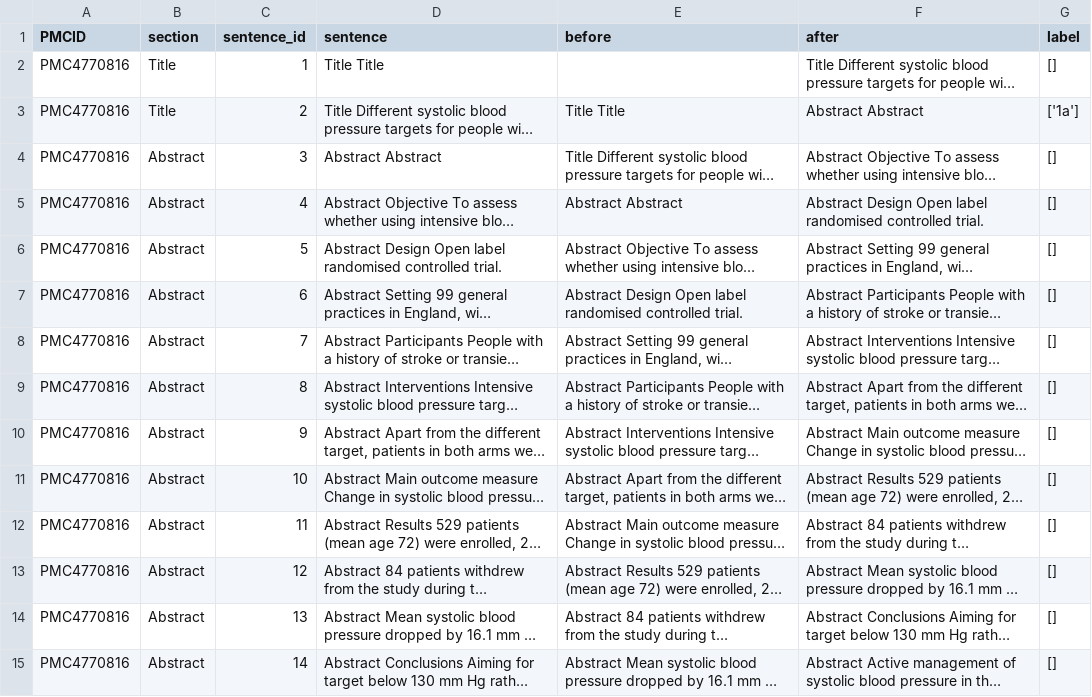
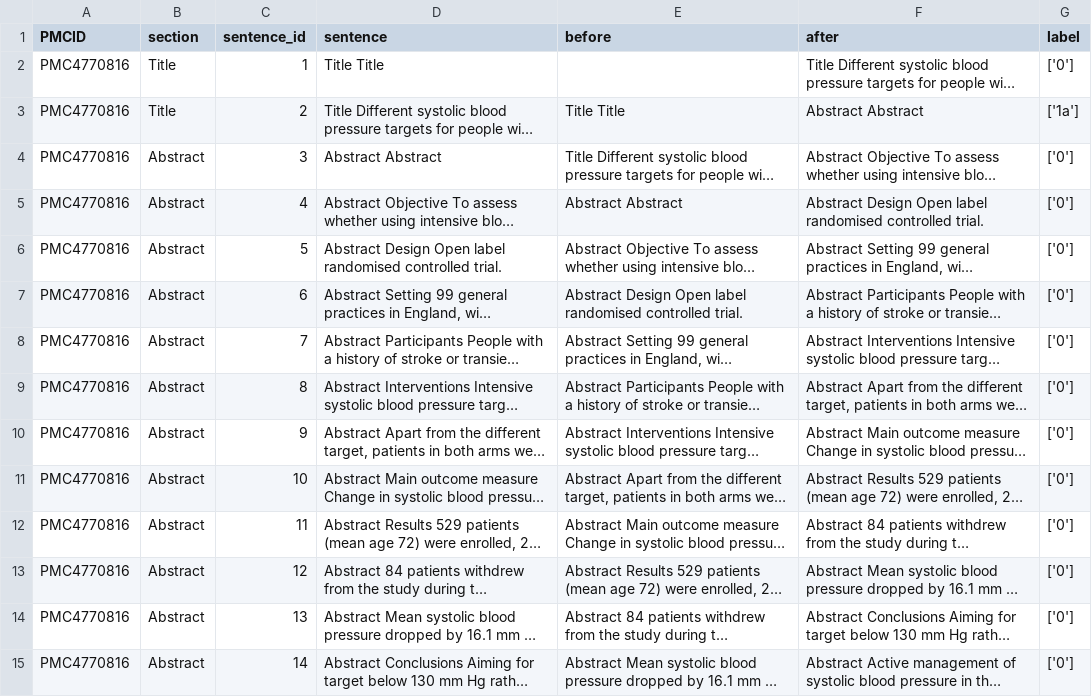
Before and after one commit to ScienceNLP-Lab/RCT-Transparency, a CSV file: inference/prediction_covid.csv, drawn as a sheet; only a part is shown; long unchanged cells end in …; the diff covers the shown part only; the diff names each change by its address in the sheet, - before the commit and + after, or states it on an @@ line.

```diff
--- a/inference/prediction_covid.csv
+++ b/inference/prediction_covid.csv
-G2 (label): []
+G2 (label): ['0']
-G4:G15 (label): []
+G4:G15 (label): ['0']
```
Also changed, not shown: 179 edited cells elsewhere in this file, 2 other files.
